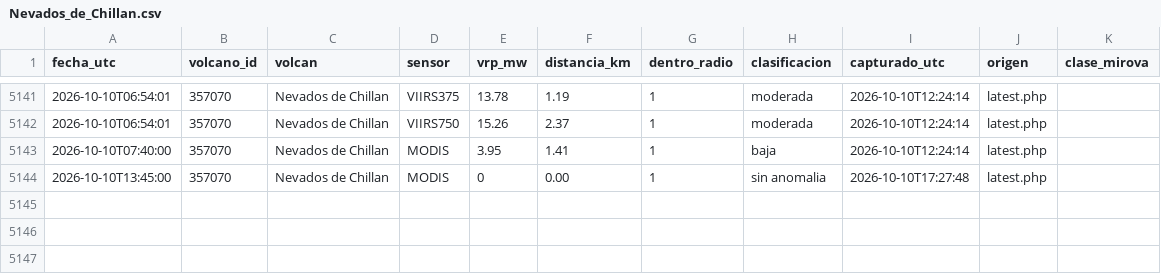
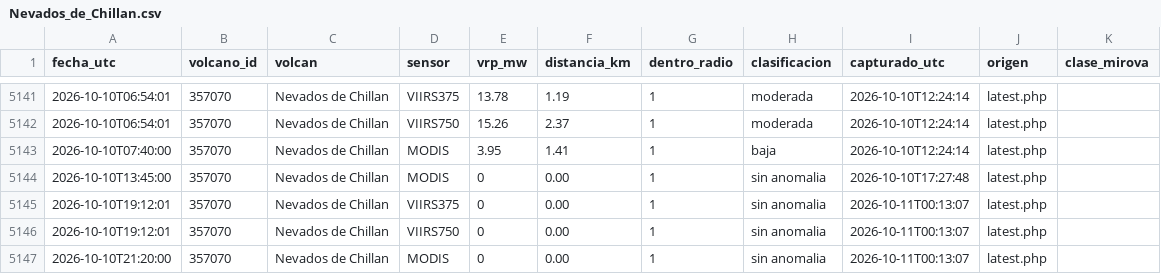
Before and after one commit to ProfeSergioM/ProfeSergioM.github.io, a CSV file: mirova/datos/Nevados_de_Chillan.csv, drawn as a sheet; only a part is shown, gaps mark what is left out.

```diff
--- a/mirova/datos/Nevados_de_Chillan.csv
+++ b/mirova/datos/Nevados_de_Chillan.csv
@@ -5144 +5144,4 @@ fecha_utc,volcano_id,volcan,sensor,vrp_mw,distancia_km,dentro_radio,clasificacio
 2026-10-10T13:45:00,357070,Nevados de Chillan,MODIS,0,0.00,1,sin anomalia,2026-10-10T17:27:48,latest.php,
+2026-10-10T19:12:01,357070,Nevados de Chillan,VIIRS375,0,0.00,1,sin anomalia,2026-10-11T00:13:07,latest.php,
+2026-10-10T19:12:01,357070,Nevados de Chillan,VIIRS750,0,0.00,1,sin anomalia,2026-10-11T00:13:07,latest.php,
+2026-10-10T21:20:00,357070,Nevados de Chillan,MODIS,0,0.00,1,sin anomalia,2026-10-11T00:13:07,latest.php,
```
Also changed, not shown: mirova/datos/Chaiten.csv, mirova/datos/Planchon_Peteroa.csv, 27 other files.
